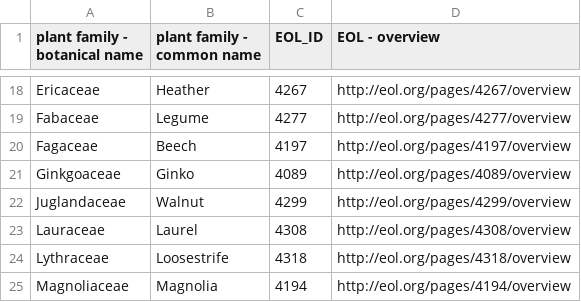
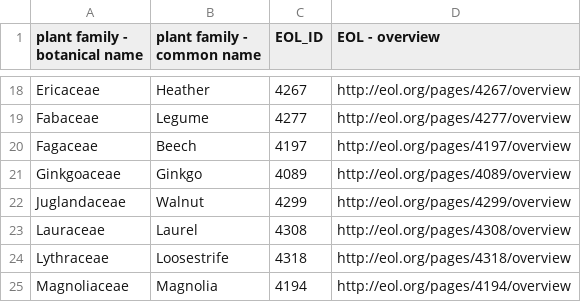
Before and after one commit to Public-Tree-Map/public-tree-map-data-pipeline, a CSV file: data/plant_family_names_EOL_IDs.csv, drawn as a sheet; only a part is shown, gaps mark what is left out.

Commit message:
fix typo in ginkgo

```diff
--- a/data/plant_family_names_EOL_IDs.csv
+++ b/data/plant_family_names_EOL_IDs.csv
@@ -20,3 +20,3 @@ Fabaceae,Legume,4277,http://eol.org/pages/4277/overview
 Fagaceae,Beech,4197,http://eol.org/pages/4197/overview
-Ginkgoaceae,Ginko,4089,http://eol.org/pages/4089/overview
+Ginkgoaceae,Ginkgo,4089,http://eol.org/pages/4089/overview
 Juglandaceae,Walnut,4299,http://eol.org/pages/4299/overview
```
